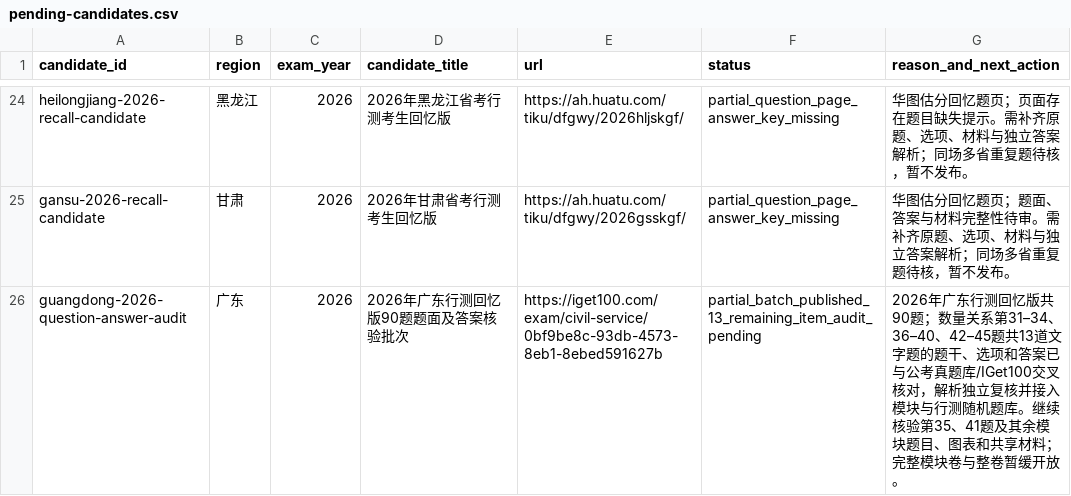
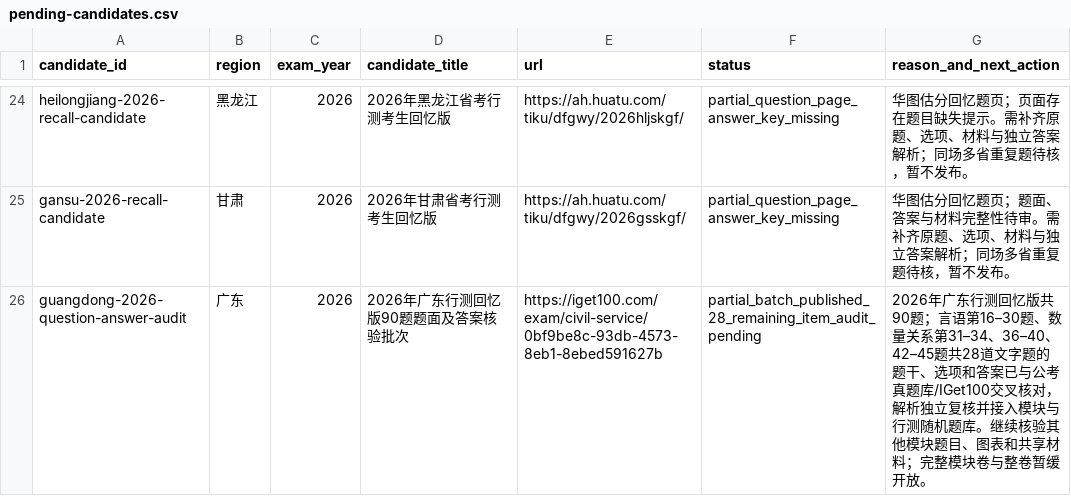
Before and after one commit to shy-sgsg/jingkao, a CSV file: docs/question-collection/pending-candidates.csv, drawn as a sheet; only a part is shown, gaps mark what is left out.

```diff
--- a/docs/question-collection/pending-candidates.csv
+++ b/docs/question-collection/pending-candidates.csv
@@ -25,2 +25,2 @@ heilongjiang-2026-recall-candidate,黑龙江,2026,2026年黑龙江省考行测
 gansu-2026-recall-candidate,甘肃,2026,2026年甘肃省考行测考生回忆版,https://ah.huatu.com/tiku/dfgwy/2026gsskgf/,partial_question_page_answer_key_missing,华图估分回忆题页；题面、答案与材料完整性待审。需补齐原题、选项、材料与独立答案解析；同场多省重复题待核，暂不发布。
-guangdong-2026-question-answer-audit,广东,2026,2026年广东行测回忆版90题题面及答案核验批次,https://iget100.com/exam/civil-service/0bf9be8c-93db-4573-8eb1-8ebed591627b,partial_batch_published_13_remaining_item_audit_pending,2026年广东行测回忆版共90题；数量关系第31–34、36–40、42–45题共13道文字题的题干、选项和答案已与公考真题库/IGet100交叉核对，解析独立复核并接入模块与行测随机题库。继续核验第35、41题及其余模块题目、图表和共享材料；完整模块卷与整卷暂缓开放。
+guangdong-2026-question-answer-audit,广东,2026,2026年广东行测回忆版90题题面及答案核验批次,https://iget100.com/exam/civil-service/0bf9be8c-93db-4573-8eb1-8ebed591627b,partial_batch_published_28_remaining_item_audit_pending,2026年广东行测回忆版共90题；言语第16–30题、数量关系第31–34、36–40、42–45题共28道文字题的题干、选项和答案已与公考真题库/IGet100交叉核对，解析独立复核并接入模块与行测随机题库。继续核验其他模块题目、图表和共享材料；完整模块卷与整卷暂缓开放。
```
Also changed, not shown: docs/question-collection/paper-index.csv, docs/question-collection/source-catalog.csv, 4 other files.
